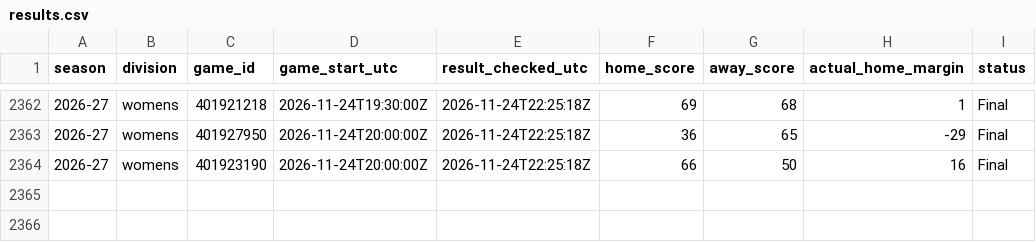
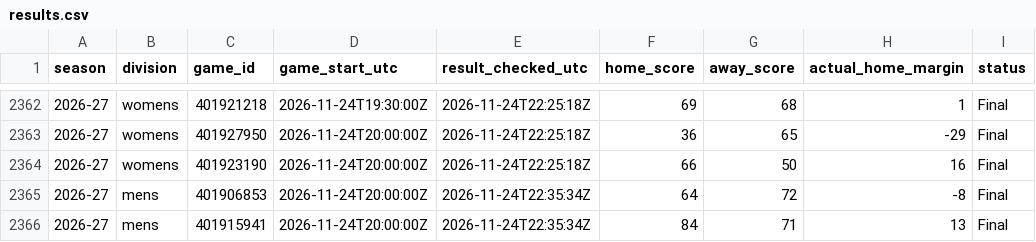
Before and after one commit to hcaver16-arch/college-basketball-ratings, a CSV file: data/prospective/2026-27/results.csv, drawn as a sheet; only a part is shown, gaps mark what is left out.

```diff
--- a/data/prospective/2026-27/results.csv
+++ b/data/prospective/2026-27/results.csv
@@ -2364 +2364,3 @@ season,division,game_id,game_start_utc,result_checked_utc,home_score,away_score,
 2026-27,womens,401923190,2026-11-24T20:00:00Z,2026-11-24T22:25:18Z,66,50,16,Final
+2026-27,mens,401906853,2026-11-24T20:00:00Z,2026-11-24T22:35:34Z,64,72,-8,Final
+2026-27,mens,401915941,2026-11-24T20:00:00Z,2026-11-24T22:35:34Z,84,71,13,Final
```
Also changed, not shown: 4 other files.
